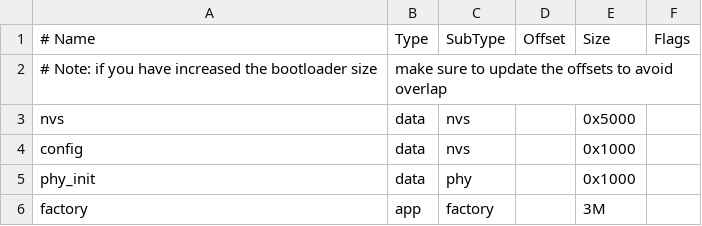
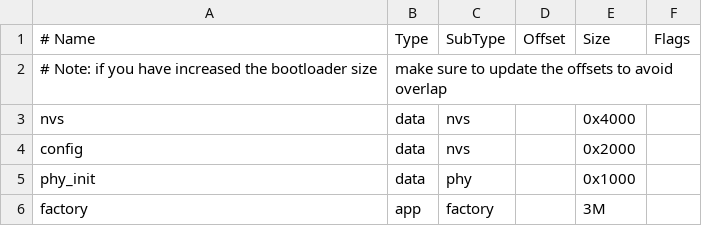
Before and after one commit to jnthbdn/esp32-garden-sensor, a CSV file: custom_partitions.csv, drawn as a sheet.

Commit message:
Improve nvs partition (fix nvs clean on reset)

```diff
--- a/custom_partitions.csv
+++ b/custom_partitions.csv
@@ -2,4 +2,4 @@
 # Note: if you have increased the bootloader size, make sure to update the offsets to avoid overlap
-nvs,      data, nvs,     ,        0x5000,
-config,   data, nvs,     ,        0x1000,
+nvs,      data, nvs,     ,        0x4000,
+config,   data, nvs,     ,        0x2000,
 phy_init, data, phy,     ,        0x1000,
```
